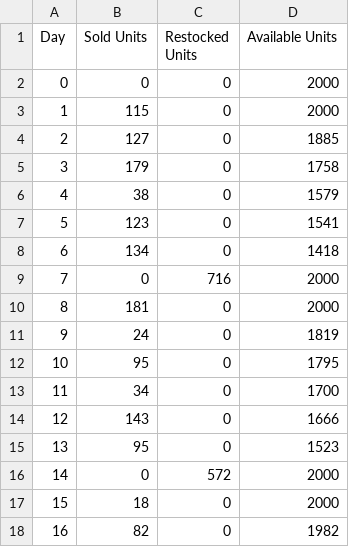
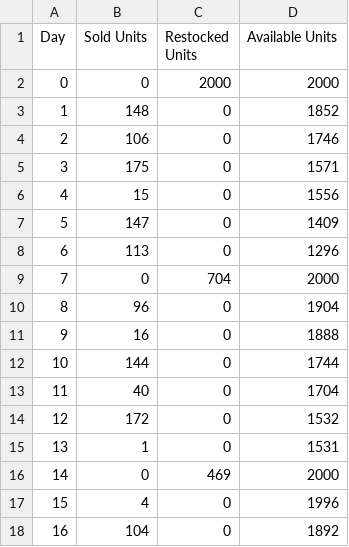
Before and after one commit to laurrennamber/trikommerce_project, a CSV file: inventory_report_Tshirts.csv, drawn as a sheet; only a part is shown; the diff covers the shown part only.

Commit message:
available units error fixed

```diff
--- a/inventory_report_Tshirts.csv
+++ b/inventory_report_Tshirts.csv
@@ -1,18 +1,18 @@
 Day,Sold Units,Restocked Units,Available Units
-0,0,0,2000
-1,115,0,2000
-2,127,0,1885
-3,179,0,1758
-4,38,0,1579
-5,123,0,1541
-6,134,0,1418
-7,0,716,2000
-8,181,0,2000
-9,24,0,1819
-10,95,0,1795
-11,34,0,1700
-12,143,0,1666
-13,95,0,1523
-14,0,572,2000
-15,18,0,2000
-16,82,0,1982
+0,0,2000,2000
+1,148,0,1852
+2,106,0,1746
+3,175,0,1571
+4,15,0,1556
+5,147,0,1409
+6,113,0,1296
+7,0,704,2000
+8,96,0,1904
+9,16,0,1888
+10,144,0,1744
+11,40,0,1704
+12,172,0,1532
+13,1,0,1531
+14,0,469,2000
+15,4,0,1996
+16,104,0,1892
```
Also changed, not shown: 61 edited cells elsewhere in this file, 5 other files.
